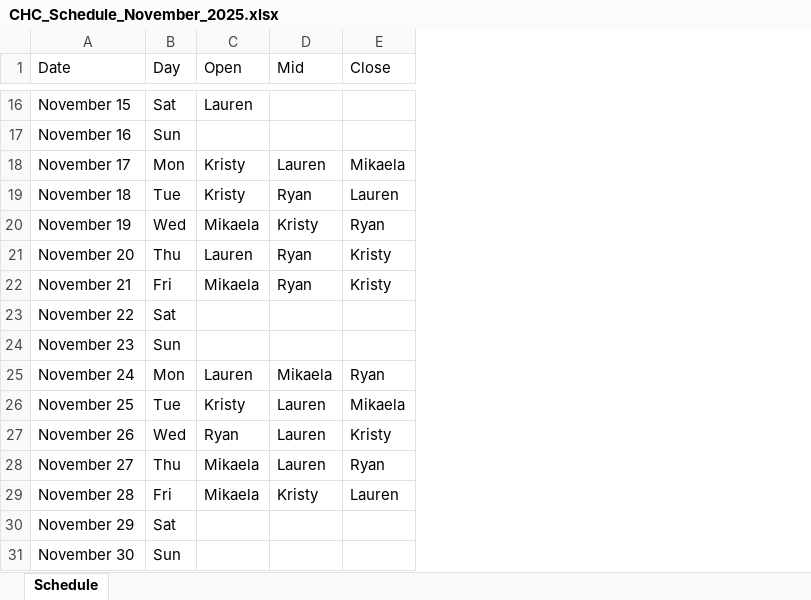
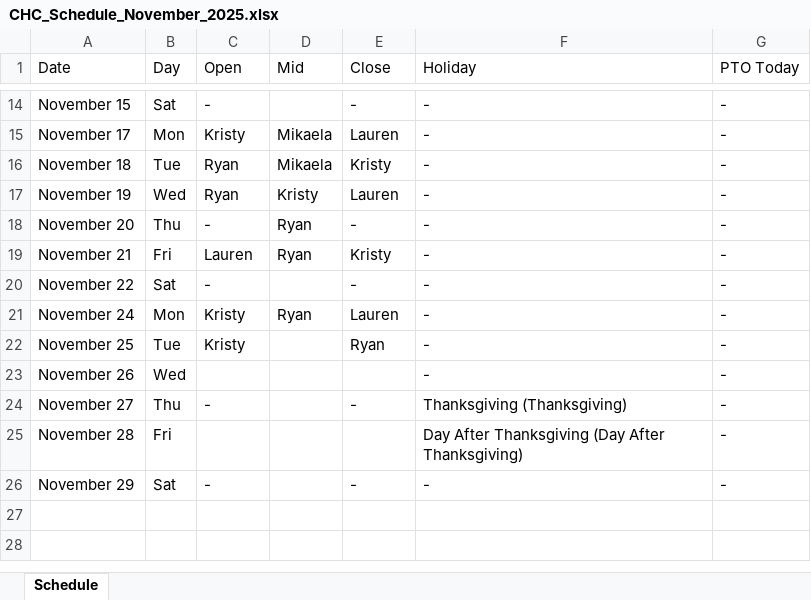
Before and after one commit to spongmario/chc-scheduler, an Excel workbook: Failure examples/CHC_Schedule_November_2025.xlsx, sheet Schedule, drawn as a sheet; only a part is shown, gaps mark what is left out; values as stored, in another font and other column widths than the file's, no borders; removed rows and columns are numbered as before the commit, all else as after; the diff covers the shown part only; the diff names each change by its address in the sheet, - before the commit and + after, or states it on an @@ line.

```diff
--- a/Failure examples/CHC_Schedule_November_2025.xlsx (sheet Schedule)
+++ b/Failure examples/CHC_Schedule_November_2025.xlsx (sheet Schedule)
+column F (Holiday), rows 14-26: - | - | - | - | - | - | - | - | - | - | Thanksgiving (Thanksgiving) | Day After Thanksgiving (Day After Thanksgiving) | -
+column G (PTO Today), rows 14-26: all -
-C14 (Open): Lauren
+C14 (Open): -
-E14 (Close): (empty)
+E14 (Close): -
-row 17: November 16 | Sun
-D15 (Mid): Lauren
+D15 (Mid): Mikaela
-E15 (Close): Mikaela
+E15 (Close): Lauren
-C16 (Open): Kristy
+C16 (Open): Ryan
-D16 (Mid): Ryan
+D16 (Mid): Mikaela
-E16 (Close): Lauren
+E16 (Close): Kristy
-C17 (Open): Mikaela
+C17 (Open): Ryan
-E17 (Close): Ryan
+E17 (Close): Lauren
-C18 (Open): Lauren
+C18 (Open): -
-E18 (Close): Kristy
+E18 (Close): -
-C19 (Open): Mikaela
+C19 (Open): Lauren
-C20 (Open): (empty)
+C20 (Open): -
-E20 (Close): (empty)
+E20 (Close): -
-row 24: November 23 | Sun
-C21 (Open): Lauren
+C21 (Open): Kristy
-D21 (Mid): Mikaela
+D21 (Mid): Ryan
-E21 (Close): Ryan
+E21 (Close): Lauren
-D22:D24 (Mid): Lauren
+D22:D24 (Mid): (empty)
-E22 (Close): Mikaela
+E22 (Close): Ryan
-C23 (Open): Ryan
+C23 (Open): (empty)
-E23 (Close): Kristy
+E23 (Close): (empty)
-C24 (Open): Mikaela
+C24 (Open): -
-E24 (Close): Ryan
+E24 (Close): -
-C25 (Open): Mikaela
+C25 (Open): (empty)
-D25 (Mid): Kristy
+D25 (Mid): (empty)
-E25 (Close): Lauren
+E25 (Close): (empty)
-C26 (Open): (empty)
+C26 (Open): -
-E26 (Close): (empty)
+E26 (Close): -
-row 31: November 30 | Sun
```
Also changed, not shown: 2 removed rows and 30 edited cells elsewhere in this sheet, 3 other files.
